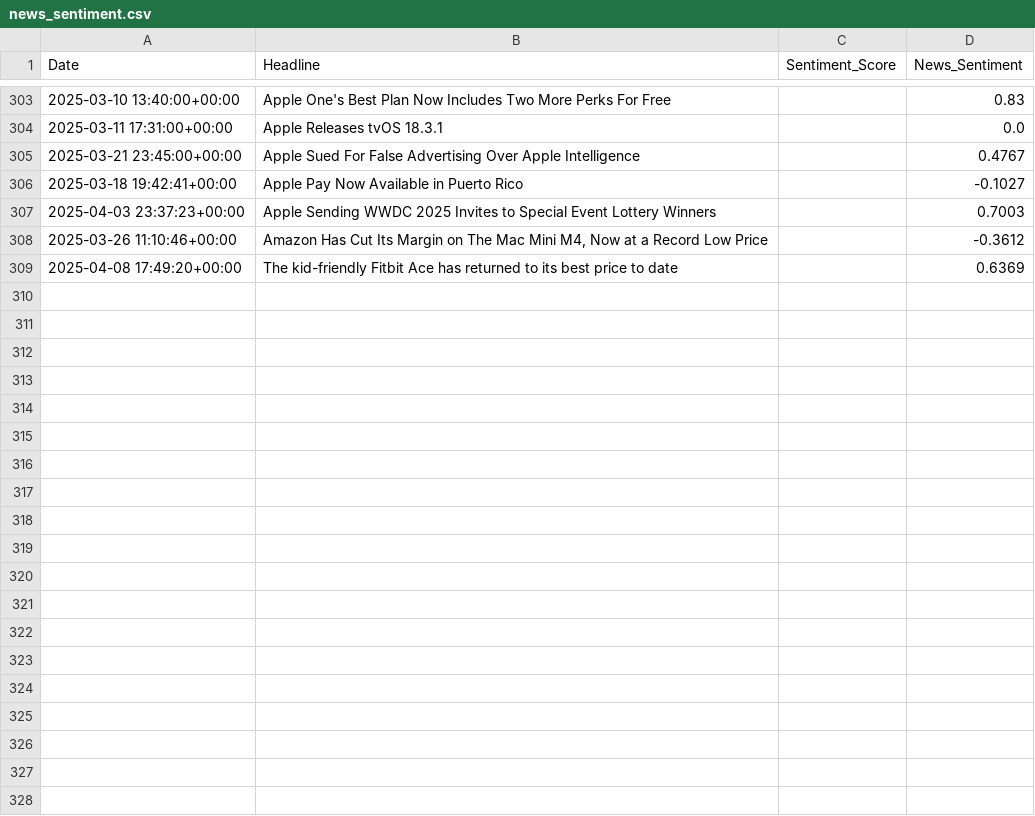
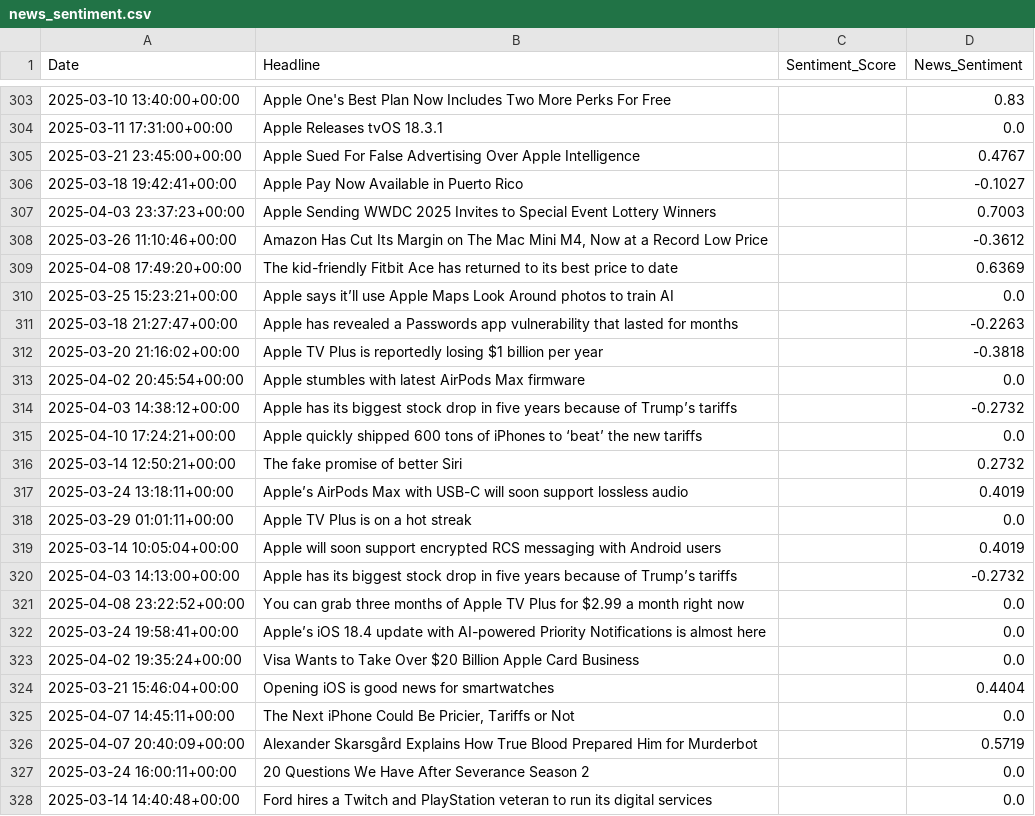
Before and after one commit to rajkamalsingh/fintech_project, a CSV file: src/news_sentiment.csv, drawn as a sheet; only a part is shown, gaps mark what is left out; the diff covers the shown part only; the diff names each change by its address in the sheet, - before the commit and + after, or states it on an @@ line.

Commit message:
data update

```diff
--- a/src/news_sentiment.csv
+++ b/src/news_sentiment.csv
+row 310: 2025-03-25 15:23:21+00:00 | Apple says it’ll use Apple Maps Look Around photos to train AI |  | 0.0
+row 311: 2025-03-18 21:27:47+00:00 | Apple has revealed a Passwords app vulnerability that lasted for months |  | -0.2263
+row 312: 2025-03-20 21:16:02+00:00 | Apple TV Plus is reportedly losing $1 billion per year |  | -0.3818
+row 313: 2025-04-02 20:45:54+00:00 | Apple stumbles with latest AirPods Max firmware |  | 0.0
+row 314: 2025-04-03 14:38:12+00:00 | Apple has its biggest stock drop in five years because of Trump’s tariffs |  | -0.2732
+row 315: 2025-04-10 17:24:21+00:00 | Apple quickly shipped 600 tons of iPhones to ‘beat’ the new tariffs |  | 0.0
+row 316: 2025-03-14 12:50:21+00:00 | The fake promise of better Siri |  | 0.2732
+row 317: 2025-03-24 13:18:11+00:00 | Apple’s AirPods Max with USB-C will soon support lossless audio |  | 0.4019
+row 318: 2025-03-29 01:01:11+00:00 | Apple TV Plus is on a hot streak |  | 0.0
+row 319: 2025-03-14 10:05:04+00:00 | Apple will soon support encrypted RCS messaging with Android users |  | 0.4019
+row 320: 2025-04-03 14:13:00+00:00 | Apple has its biggest stock drop in five years because of Trump’s tariffs |  | -0.2732
+row 321: 2025-04-08 23:22:52+00:00 | You can grab three months of Apple TV Plus for $2.99 a month right now |  | 0.0
+row 322: 2025-03-24 19:58:41+00:00 | Apple’s iOS 18.4 update with AI-powered Priority Notifications is almost here |  | 0.0
+row 323: 2025-04-02 19:35:24+00:00 | Visa Wants to Take Over $20 Billion Apple Card Business |  | 0.0
+row 324: 2025-03-21 15:46:04+00:00 | Opening iOS is good news for smartwatches |  | 0.4404
+row 325: 2025-04-07 14:45:11+00:00 | The Next iPhone Could Be Pricier, Tariffs or Not |  | 0.0
+row 326: 2025-04-07 20:40:09+00:00 | Alexander Skarsgård Explains How True Blood Prepared Him for Murderbot |  | 0.5719
+row 327: 2025-03-24 16:00:11+00:00 | 20 Questions We Have After Severance Season 2 |  | 0.0
+row 328: 2025-03-14 14:40:48+00:00 | Ford hires a Twitch and PlayStation veteran to run its digital services |  | 0.0
```
Also changed, not shown: 43 added rows elsewhere in this file, src/final_dataset.csv, src/stock_data.csv, 1 other file.
